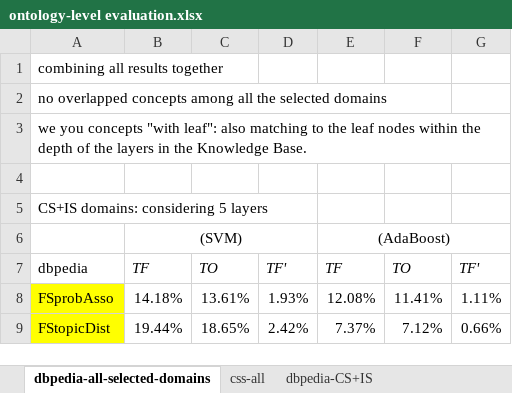
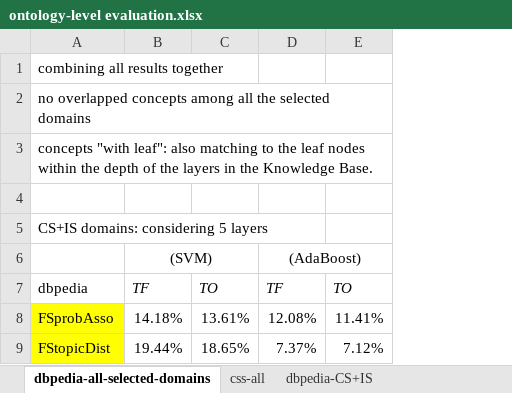
Before and after one commit to acadTags/Tag-Relation-Learning, an Excel workbook: Semantic Grounding, Instance Labelling, Ontology-level evaluation/ontology-level evaluation.xlsx, sheet dbpedia-all-selected-domains, drawn as a sheet; only a part is shown; values as stored, in another font and other column widths than the file's, no borders; charts and pictures not drawn; the diff names each change by its address in the sheet, - before the commit and + after, or states it on an @@ line.

```diff
--- a/Semantic Grounding, Instance Labelling, Ontology-level evaluation/ontology-level evaluation.xlsx (sheet dbpedia-all-selected-domains)
+++ b/Semantic Grounding, Instance Labelling, Ontology-level evaluation/ontology-level evaluation.xlsx (sheet dbpedia-all-selected-domains)
-column D, rows 7-9: TF' | 1.93% | 2.42%
-column G, rows 7-9: TF' | 1.11% | 0.66%
-A3: we you concepts "with…
+A3: concepts "with…
```
Also changed, not shown: sheet dbpedia-economics, sheet dbpedia-education, sheet dbpedia-CS+IS, sheet css-all, charts or pictures.
